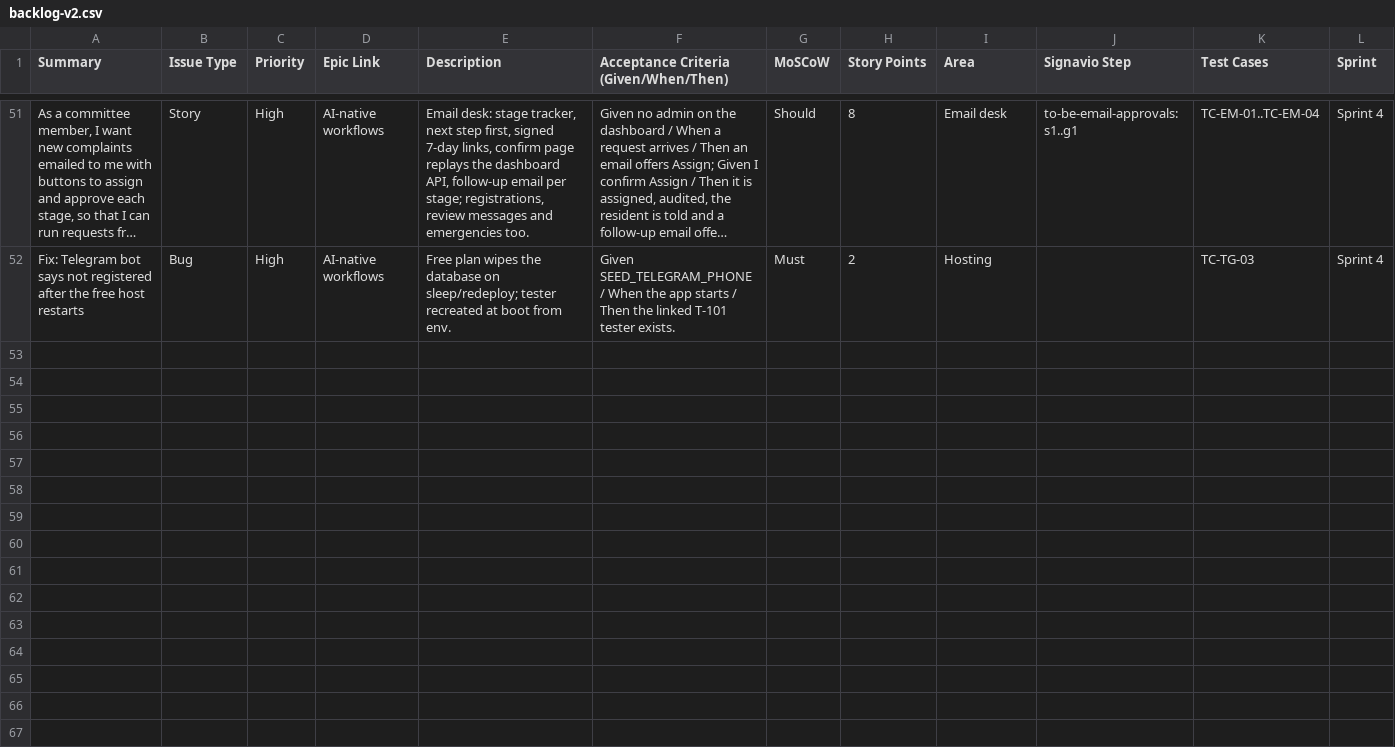
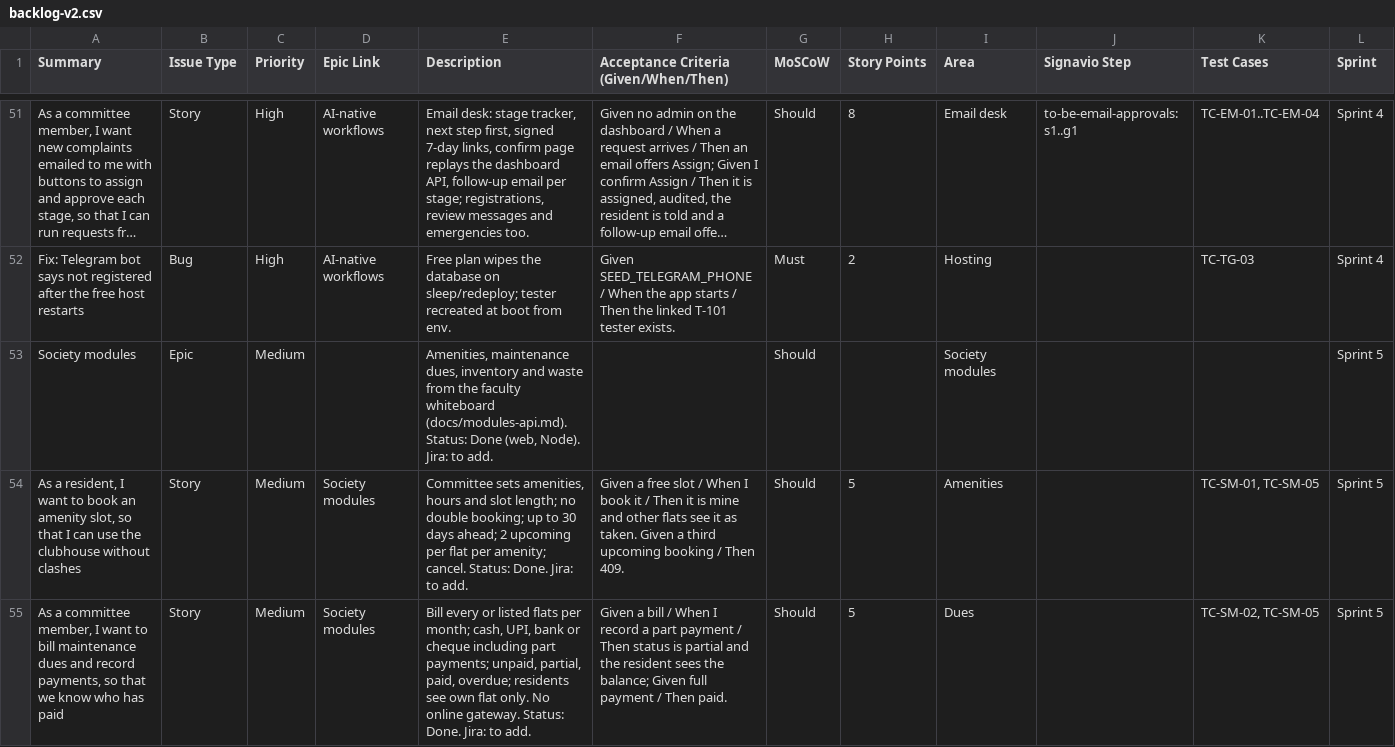
Before and after one commit to beerus-Ai/housing-portal, a CSV file: docs/jira/backlog-v2.csv, drawn as a sheet; only a part is shown, gaps mark what is left out; long unchanged cells end in …; the diff covers the shown part only; the diff names each change by its address in the sheet, - before the commit and + after, or states it on an @@ line.

```diff
--- a/docs/jira/backlog-v2.csv
+++ b/docs/jira/backlog-v2.csv
+row 53: Society modules | Epic | Medium |  | Amenities, maintenance dues, inventory and waste from the faculty whiteboard (docs/modules-api.md). Status: Done (web, Node). Jira: to add. |  | Should |  | Society modules |  |  | Sprint 5
+row 54: As a resident, I want to book an amenity slot, so that I can use the clubhouse without clashes | Story | Medium | Society modules | Committee sets amenities, hours and slot length; no double booking; up to 30 days ahead; 2 upcoming per flat per amenity; cancel. Status: Done. Jira: to add. | Given a free slot / When I book it / Then it is mine and other flats see it as taken. Given a third upcoming booking / Then 409. | Should | 5 | Amenities |  | TC-SM-01, TC-SM-05 | Sprint 5
+row 55: As a committee member, I want to bill maintenance dues and record payments, so that we know who has paid | Story | Medium | Society modules | Bill every or listed flats per month; cash, UPI, bank or cheque including part payments; unpaid, partial, paid, overdue; residents see own flat only. No online gateway. Status: Done. Jira: to add. | Given a bill / When I record a part payment / Then status is partial and the resident sees the balance; Given full payment / Then paid. | Should | 5 | Dues |  | TC-SM-02, TC-SM-05 | Sprint 5
```
Also changed, not shown: 3 added rows elsewhere in this file, 44 other files.
